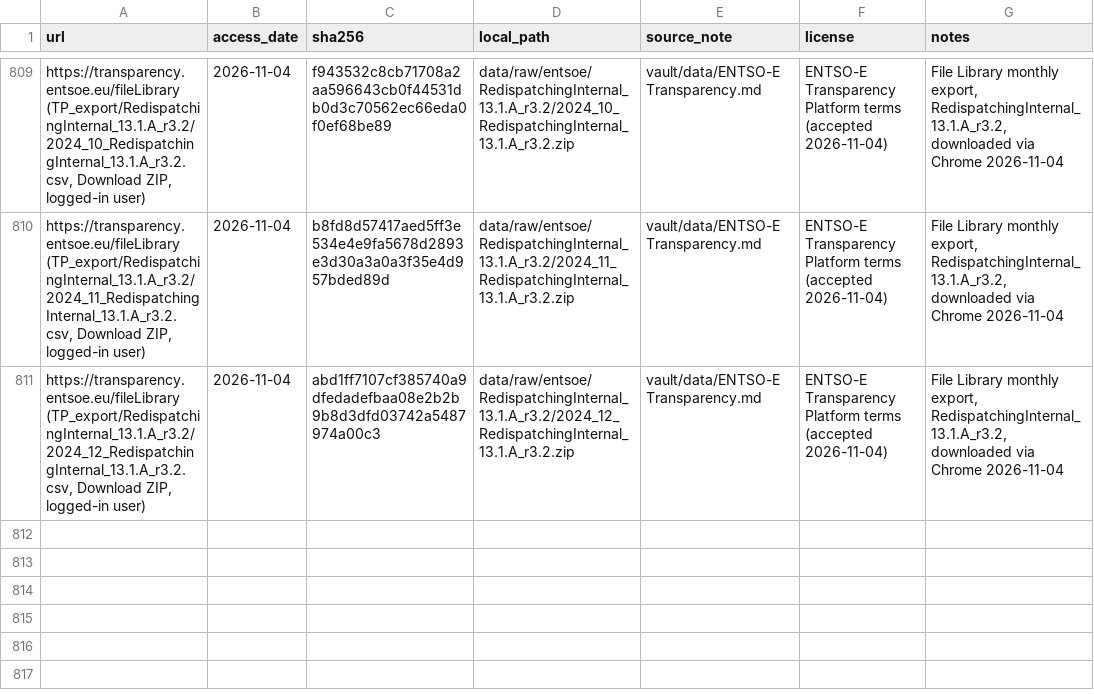
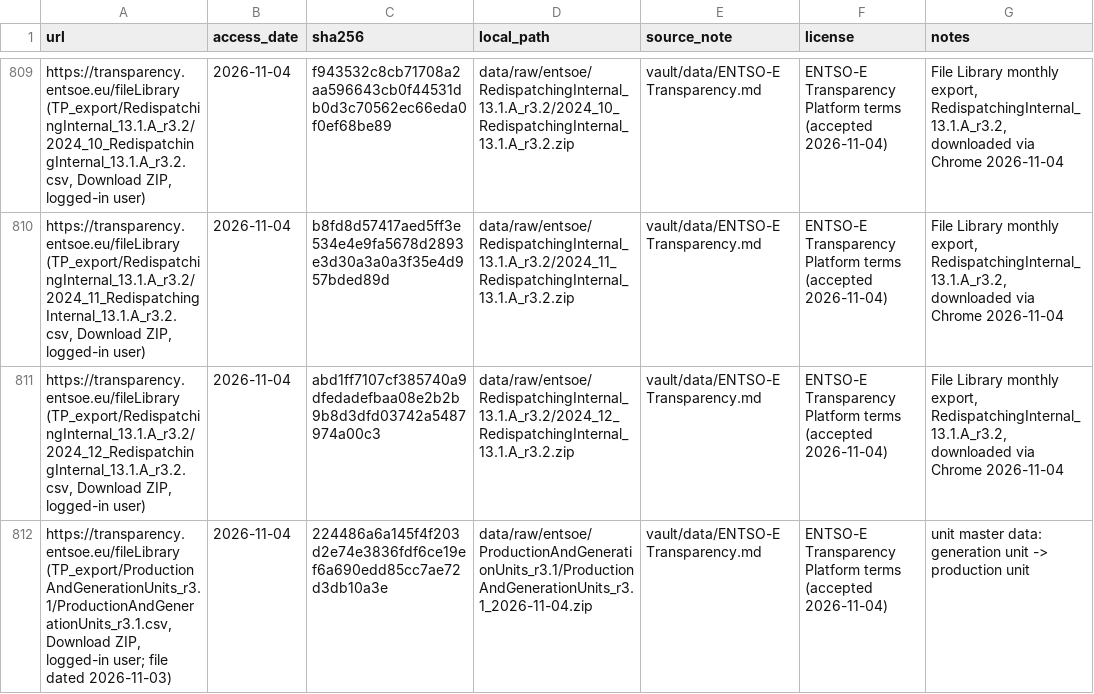
Before and after one commit to Julster35/NetzFix, a CSV file: data/MANIFEST.csv, drawn as a sheet; only a part is shown, gaps mark what is left out; the diff names each change by its address in the sheet, - before the commit and + after, or states it on an @@ line.

```diff
--- a/data/MANIFEST.csv
+++ b/data/MANIFEST.csv
+row 812: https://transparency.entsoe.eu/fileLibrary (TP_export/ProductionAndGenerationUnits_r3.1/ProductionAndGenerationUnits_r3.1.csv, Download ZIP, logged-in user; file dated 2026-11-03) | 2026-11-04 | 224486a6a145f4f203d2e74e3836fdf6ce19ef6a690edd85cc7ae72d3db10a3e | data/raw/entsoe/ProductionAndGenerationUnits_r3.1/ProductionAndGenerationUnits_r3.1_2026-11-04.zip | vault/data/ENTSO-E Transparency.md | ENTSO-E Transparency Platform terms (accepted 2026-11-04) | unit master data: generation unit -> production unit
```
Also changed, not shown: 8 other files.
